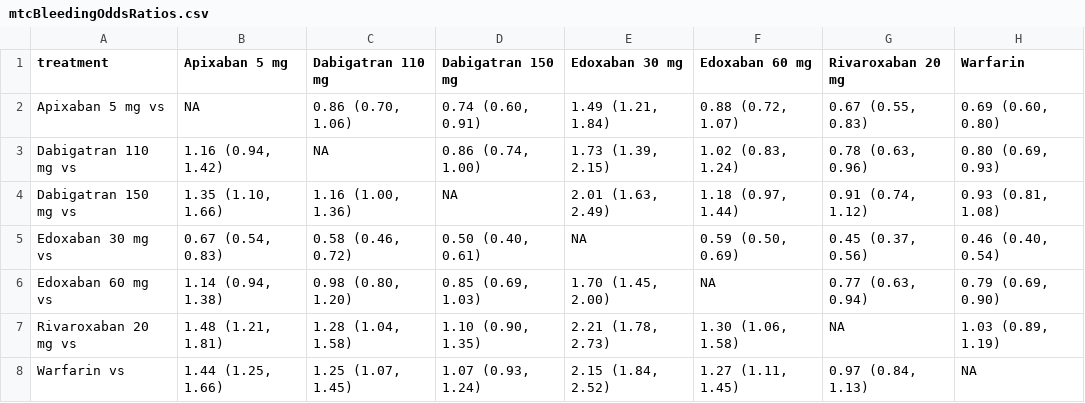
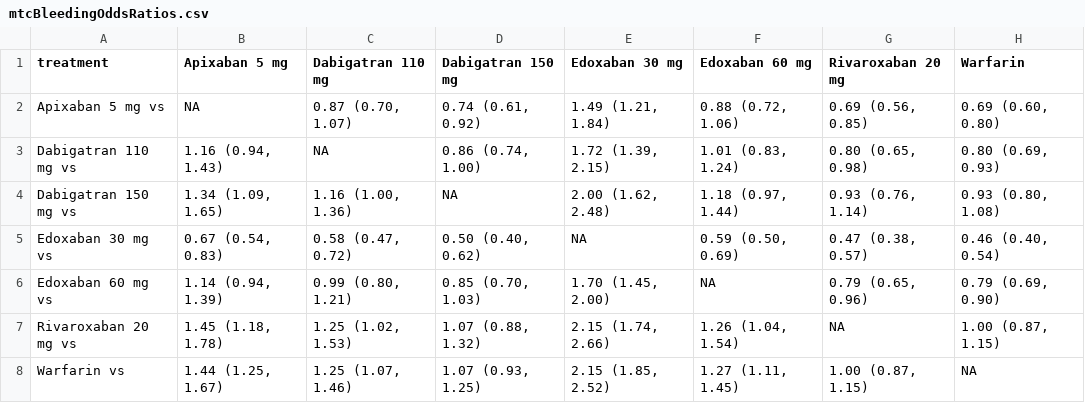
Before and after one commit to benjamin-chan/NOAC, a CSV file: mtcBleedingOddsRatios.csv, drawn as a sheet.

```diff
--- a/mtcBleedingOddsRatios.csv
+++ b/mtcBleedingOddsRatios.csv
@@ -1,8 +1,8 @@
 "treatment","Apixaban 5 mg","Dabigatran 110 mg","Dabigatran 150 mg","Edoxaban 30 mg","Edoxaban 60 mg","Rivaroxaban 20 mg","Warfarin"
-"Apixaban 5 mg vs",NA,"0.86 (0.70, 1.06)","0.74 (0.60, 0.91)","1.49 (1.21, 1.84)","0.88 (0.72, 1.07)","0.67 (0.55, 0.83)","0.69 (0.60, 0.80)"
-"Dabigatran 110 mg vs","1.16 (0.94, 1.42)",NA,"0.86 (0.74, 1.00)","1.73 (1.39, 2.15)","1.02 (0.83, 1.24)","0.78 (0.63, 0.96)","0.80 (0.69, 0.93)"
-"Dabigatran 150 mg vs","1.35 (1.10, 1.66)","1.16 (1.00, 1.36)",NA,"2.01 (1.63, 2.49)","1.18 (0.97, 1.44)","0.91 (0.74, 1.12)","0.93 (0.81, 1.08)"
-"Edoxaban 30 mg vs","0.67 (0.54, 0.83)","0.58 (0.46, 0.72)","0.50 (0.40, 0.61)",NA,"0.59 (0.50, 0.69)","0.45 (0.37, 0.56)","0.46 (0.40, 0.54)"
-"Edoxaban 60 mg vs","1.14 (0.94, 1.38)","0.98 (0.80, 1.20)","0.85 (0.69, 1.03)","1.70 (1.45, 2.00)",NA,"0.77 (0.63, 0.94)","0.79 (0.69, 0.90)"
-"Rivaroxaban 20 mg vs","1.48 (1.21, 1.81)","1.28 (1.04, 1.58)","1.10 (0.90, 1.35)","2.21 (1.78, 2.73)","1.30 (1.06, 1.58)",NA,"1.03 (0.89, 1.19)"
-"Warfarin vs","1.44 (1.25, 1.66)","1.25 (1.07, 1.45)","1.07 (0.93, 1.24)","2.15 (1.84, 2.52)","1.27 (1.11, 1.45)","0.97 (0.84, 1.13)",NA
+"Apixaban 5 mg vs",NA,"0.87 (0.70, 1.07)","0.74 (0.61, 0.92)","1.49 (1.21, 1.84)","0.88 (0.72, 1.06)","0.69 (0.56, 0.85)","0.69 (0.60, 0.80)"
+"Dabigatran 110 mg vs","1.16 (0.94, 1.43)",NA,"0.86 (0.74, 1.00)","1.72 (1.39, 2.15)","1.01 (0.83, 1.24)","0.80 (0.65, 0.98)","0.80 (0.69, 0.93)"
+"Dabigatran 150 mg vs","1.34 (1.09, 1.65)","1.16 (1.00, 1.36)",NA,"2.00 (1.62, 2.48)","1.18 (0.97, 1.44)","0.93 (0.76, 1.14)","0.93 (0.80, 1.08)"
+"Edoxaban 30 mg vs","0.67 (0.54, 0.83)","0.58 (0.47, 0.72)","0.50 (0.40, 0.62)",NA,"0.59 (0.50, 0.69)","0.47 (0.38, 0.57)","0.46 (0.40, 0.54)"
+"Edoxaban 60 mg vs","1.14 (0.94, 1.39)","0.99 (0.80, 1.21)","0.85 (0.70, 1.03)","1.70 (1.45, 2.00)",NA,"0.79 (0.65, 0.96)","0.79 (0.69, 0.90)"
+"Rivaroxaban 20 mg vs","1.45 (1.18, 1.78)","1.25 (1.02, 1.53)","1.07 (0.88, 1.32)","2.15 (1.74, 2.66)","1.26 (1.04, 1.54)",NA,"1.00 (0.87, 1.15)"
+"Warfarin vs","1.44 (1.25, 1.67)","1.25 (1.07, 1.46)","1.07 (0.93, 1.25)","2.15 (1.85, 2.52)","1.27 (1.11, 1.45)","1.00 (0.87, 1.15)",NA
```
Also changed, not shown: 28 other files.
